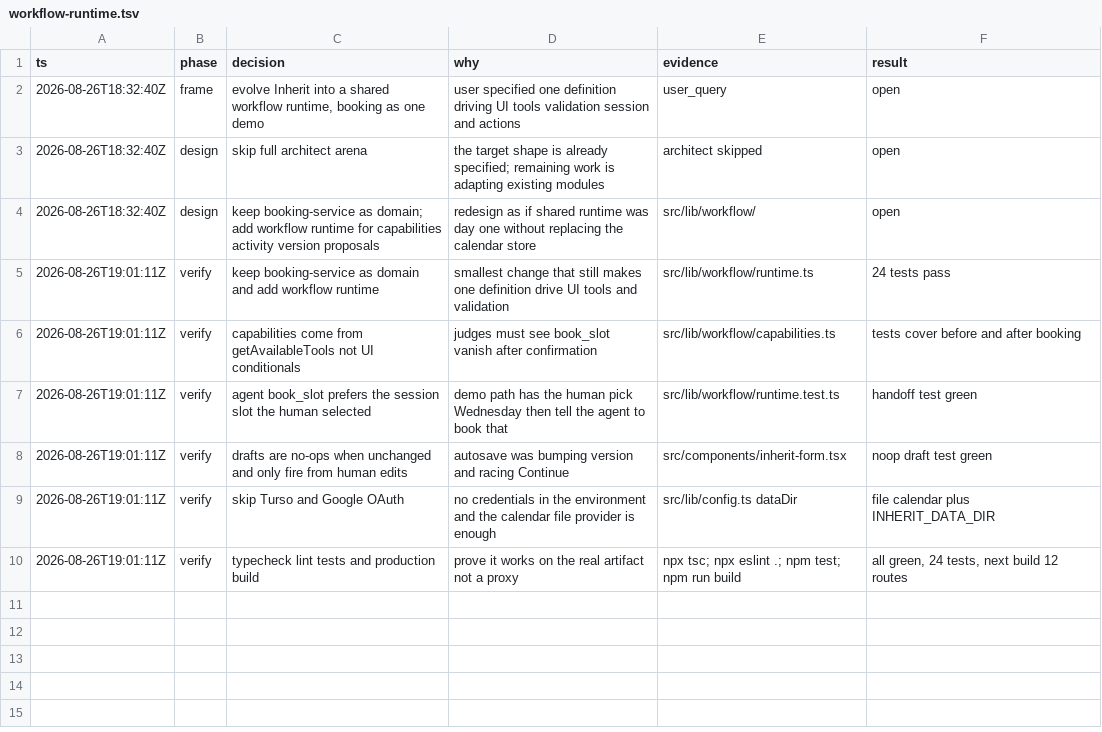
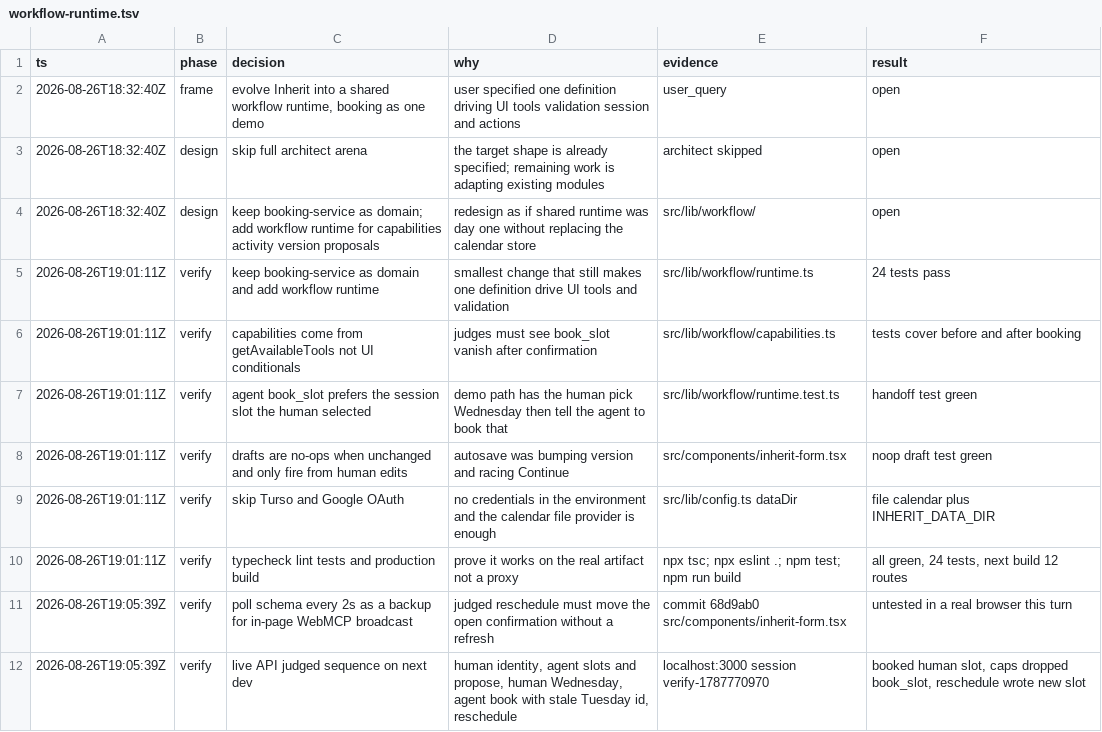
Before and after one commit to allangmr/inherit, a TSV file: .audit/workflow-runtime.tsv, drawn as a sheet; the diff names each change by its address in the sheet, - before the commit and + after, or states it on an @@ line.

```diff
--- a/.audit/workflow-runtime.tsv
+++ b/.audit/workflow-runtime.tsv
+row 11: 2026-08-26T19:05:39Z | verify | poll schema every 2s as a backup for in-page WebMCP broadcast | judged reschedule must move the open confirmation without a refresh | commit 68d9ab0 src/components/inherit-form.tsx | untested in a real browser this turn
+row 12: 2026-08-26T19:05:39Z | verify | live API judged sequence on next dev | human identity, agent slots and propose, human Wednesday, agent book with stale Tuesday id, reschedule | localhost:3000 session verify-1787770970 | booked human slot, caps dropped book_slot, reschedule wrote new slot
```
